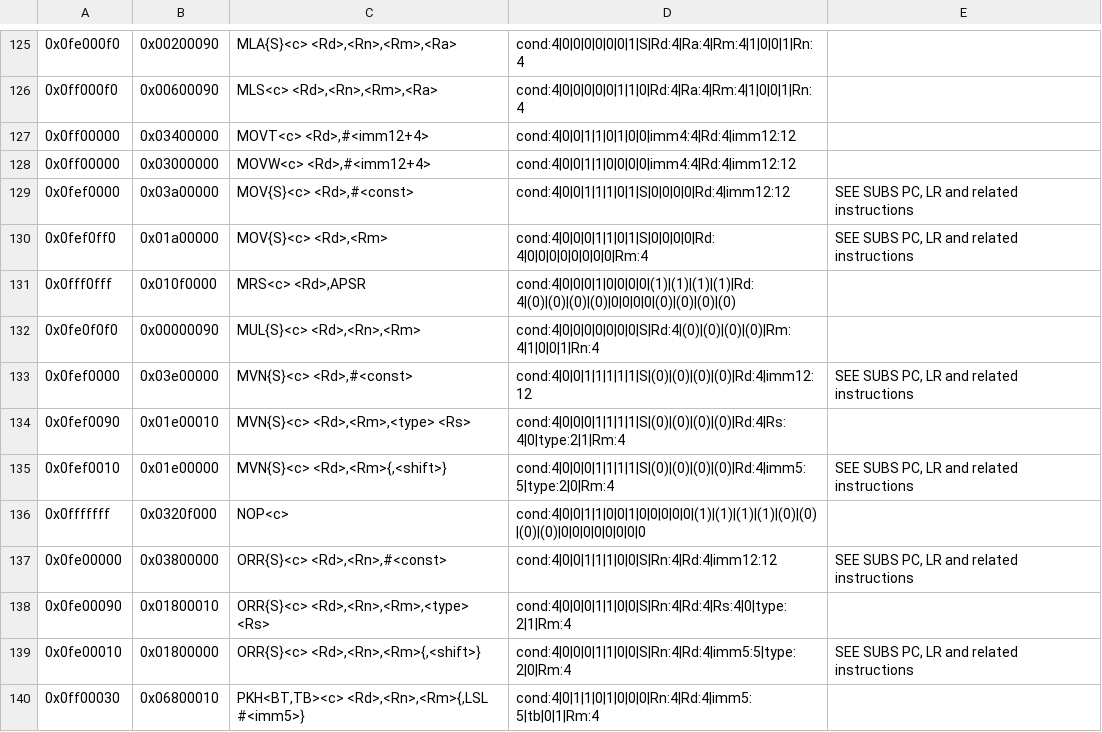
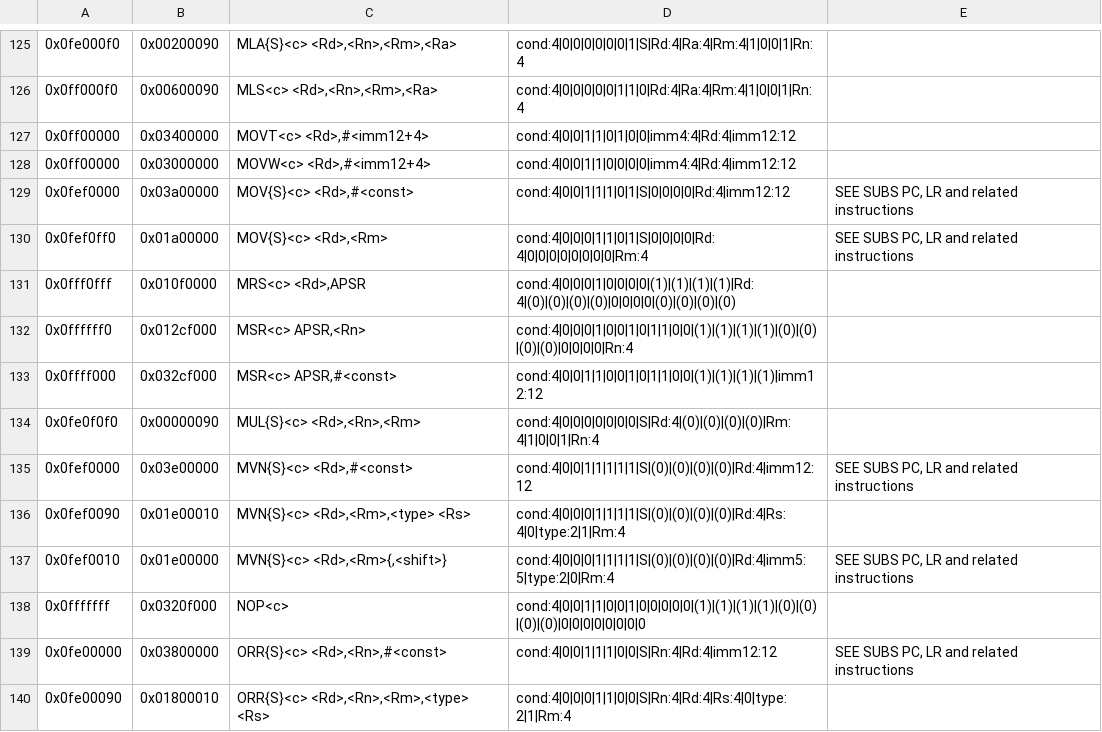
Before and after one commit to golang/arch, a CSV file: arm/arm.csv, drawn as a sheet; only a part is shown, gaps mark what is left out; the shorter side is filled out with more unchanged rows.

```diff
--- a/arm/arm.csv
+++ b/arm/arm.csv
@@ -131,2 +131,4 @@
 "0x0fff0fff","0x010f0000","MRS<c> <Rd>,APSR","cond:4|0|0|0|1|0|0|0|0|(1)|(1)|(1)|(1)|Rd:4|(0)|(0)|(0)|(0)|0|0|0|0|(0)|(0)|(0)|(0)",""
+"0x0ffffff0","0x012cf000","MSR<c> APSR,<Rn>","cond:4|0|0|0|1|0|0|1|0|1|1|0|0|(1)|(1)|(1)|(1)|(0)|(0)|(0)|(0)|0|0|0|0|Rn:4",""
+"0x0ffff000","0x032cf000","MSR<c> APSR,#<const>","cond:4|0|0|1|1|0|0|1|0|1|1|0|0|(1)|(1)|(1)|(1)|imm12:12",""
 "0x0fe0f0f0","0x00000090","MUL{S}<c> <Rd>,<Rn>,<Rm>","cond:4|0|0|0|0|0|0|0|S|Rd:4|(0)|(0)|(0)|(0)|Rm:4|1|0|0|1|Rn:4",""
```
Also changed, not shown: 2 other files.
